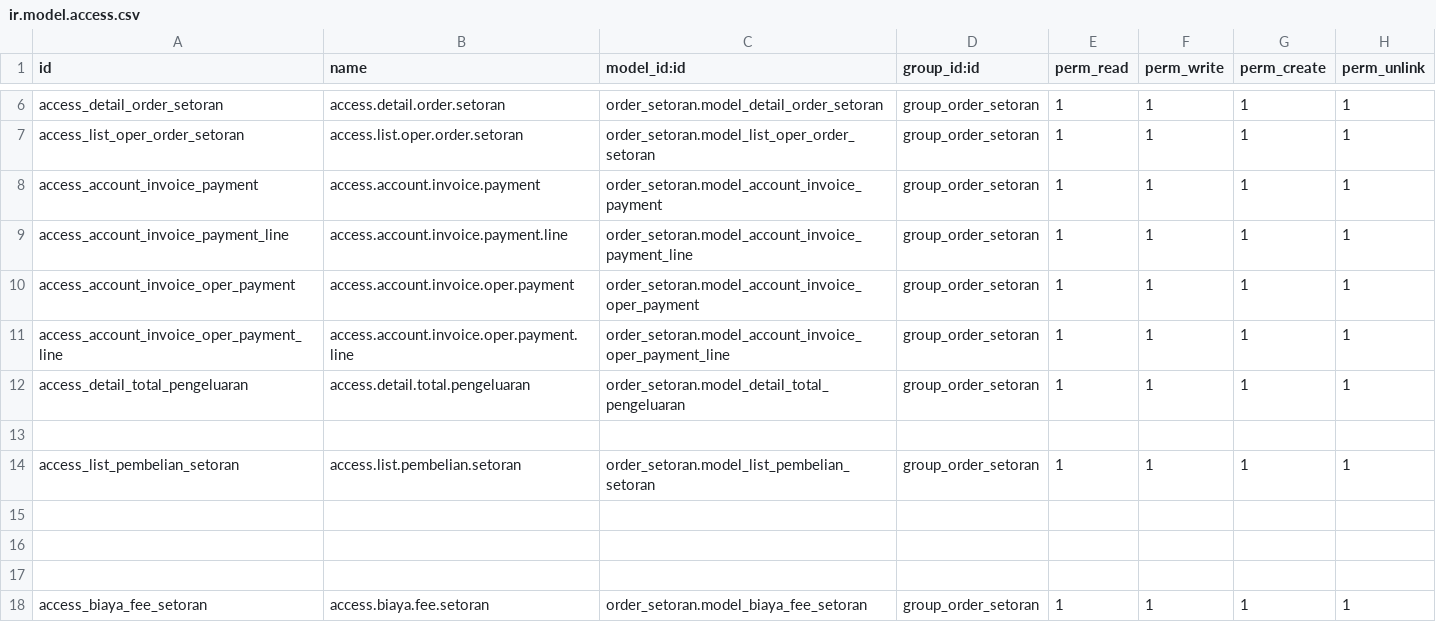
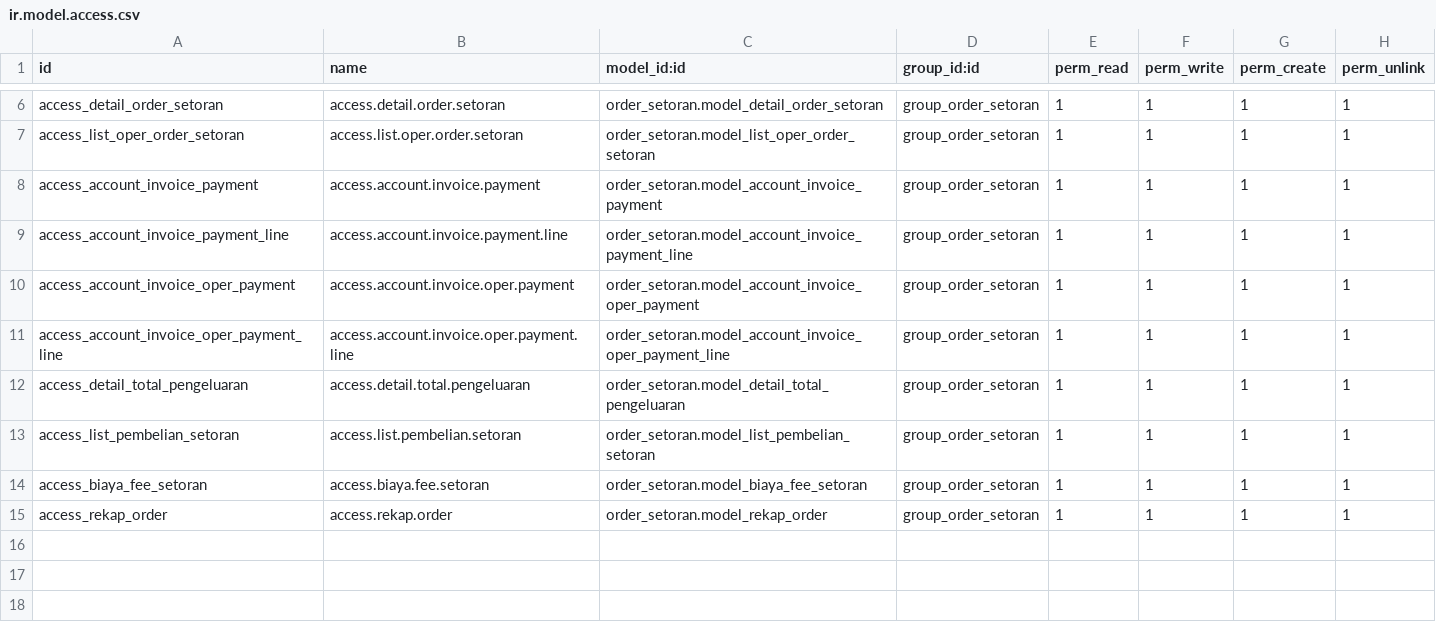
Before and after one commit to micihn/PORTOKO, a CSV file: custom-modul/Perusahaan Angkutan/order_setoran/security/ir.model.access.csv, drawn as a sheet; only a part is shown, gaps mark what is left out; removed rows and columns are numbered as before the commit, all else as after; the diff names each change by its address in the sheet, - before the commit and + after, or states it on an @@ line.

Commit message:
[ADD] Initial Rekap Order

```diff
--- a/custom-modul/Perusahaan Angkutan/order_setoran/security/ir.model.access.csv
+++ b/custom-modul/Perusahaan Angkutan/order_setoran/security/ir.model.access.csv
-row 13: (empty)
-row 15: (empty)
-row 16: (empty)
-row 17: (empty)
+row 15: access_rekap_order | access.rekap.order | order_setoran.model_rekap_order | group_order_setoran | 1 | 1 | 1 | 1
```
Also changed, not shown: 6 other files.
